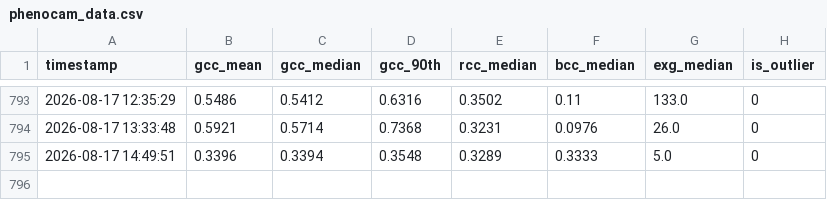
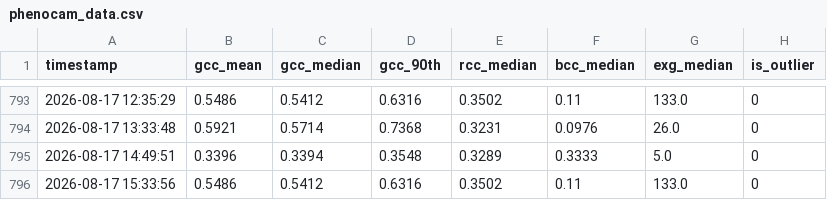
Before and after one commit to mostafajavadian/hogan-phenocam-website, a CSV file: data/phenocam_data.csv, drawn as a sheet; only a part is shown, gaps mark what is left out; the diff names each change by its address in the sheet, - before the commit and + after, or states it on an @@ line.

```diff
--- a/data/phenocam_data.csv
+++ b/data/phenocam_data.csv
+row 796: 2026-08-17 15:33:56 | 0.5486 | 0.5412 | 0.6316 | 0.3502 | 0.11 | 133.0 | 0
```
Also changed, not shown: 1 other file.
